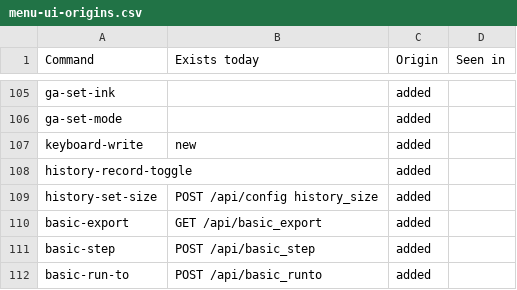
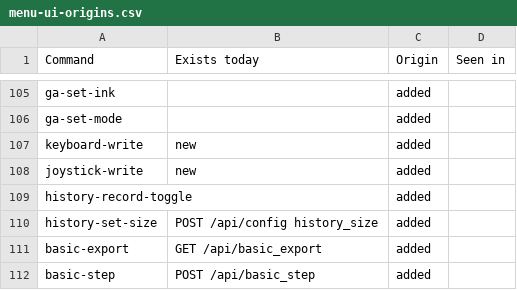
Before and after one commit to rgiot/bemu, a CSV file: doc/menu-ui-origins.csv, drawn as a sheet; only a part is shown, gaps mark what is left out; the shorter side is filled out with more unchanged rows; the diff names each change by its address in the sheet, - before the commit and + after, or states it on an @@ line.

```diff
--- a/doc/menu-ui-origins.csv
+++ b/doc/menu-ui-origins.csv
+row 108: joystick-write | new | added
```
Also changed, not shown: doc/menu-ui.csv, 25 other files.
